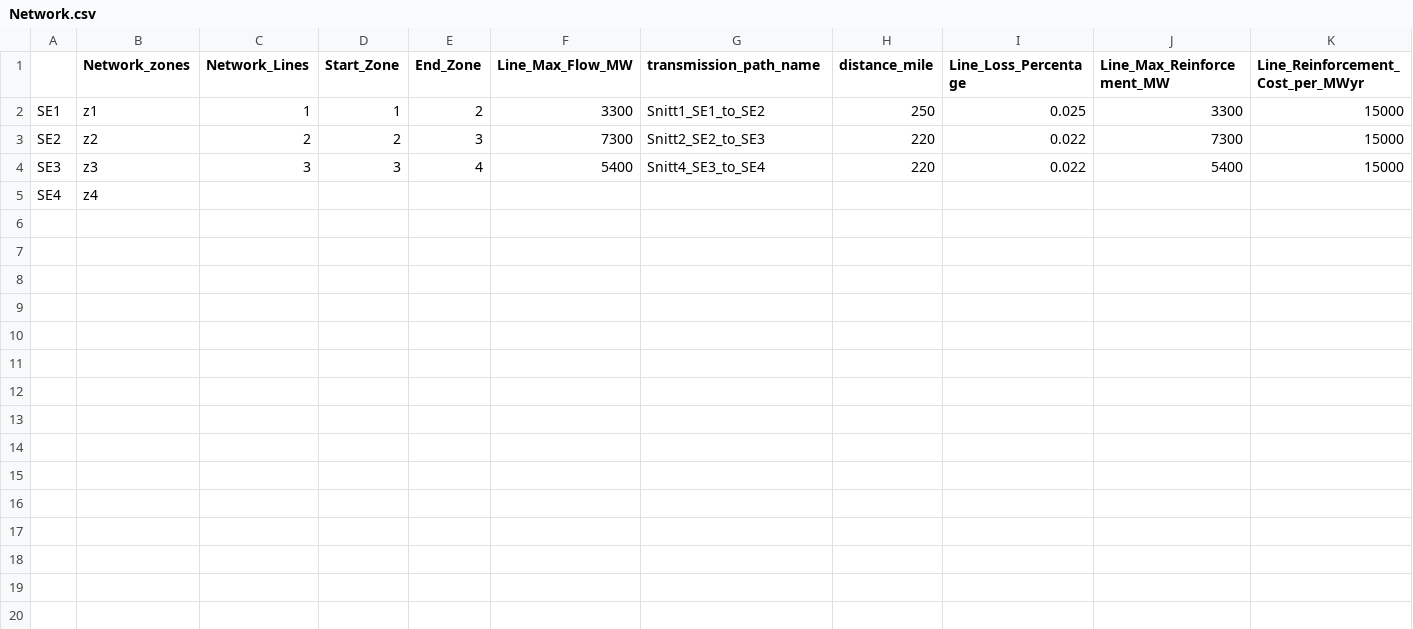
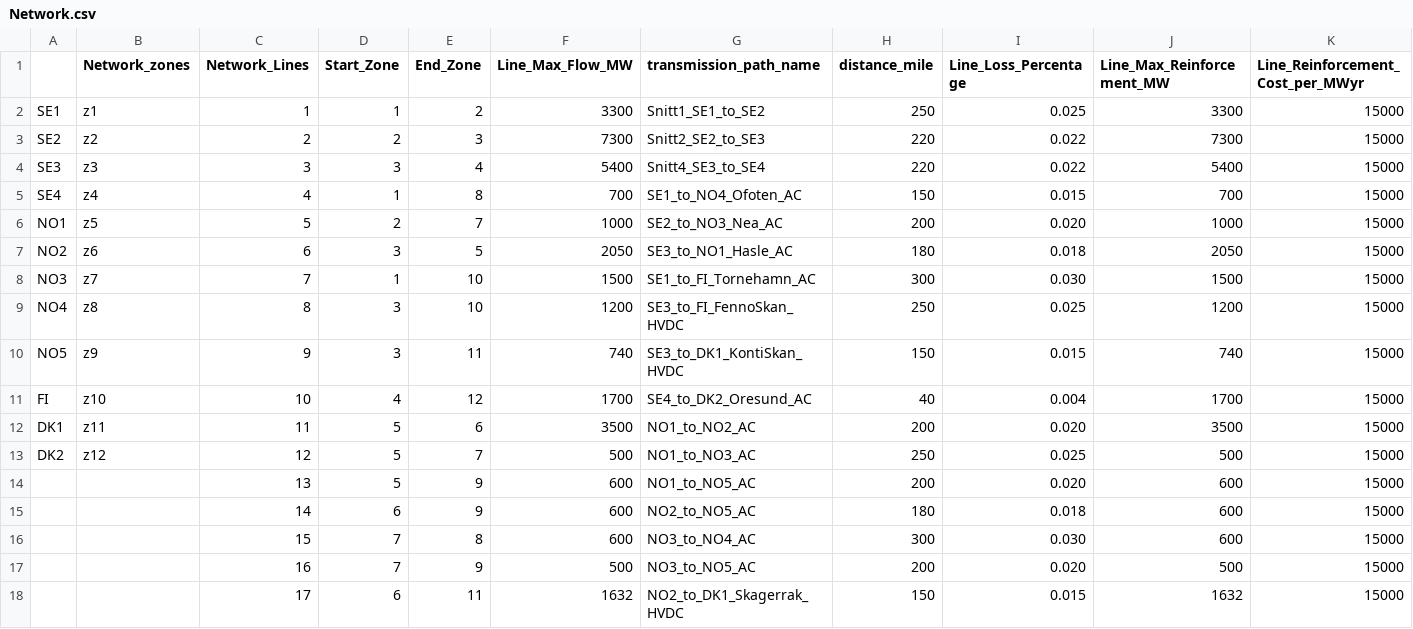
Before and after one commit to oluies/GenX-SE, a CSV file: system/Network.csv, drawn as a sheet; only a part is shown; rows hold the shown columns only; the diff covers the shown part only; the diff names each change by its address in the sheet, - before the commit and + after, or states it on an @@ line.

```diff
--- a/system/Network.csv
+++ b/system/Network.csv
-C5 (Network_Lines): (empty)
+C5 (Network_Lines): 4
-D5 (Start_Zone): (empty)
+D5 (Start_Zone): 1
-E5 (End_Zone): (empty)
+E5 (End_Zone): 8
-F5 (Line_Max_Flow_MW): (empty)
+F5 (Line_Max_Flow_MW): 700
-G5 (transmission_path_name): (empty)
+G5 (transmission_path_name): SE1_to_NO4_Ofoten_AC
-H5 (distance_mile): (empty)
+H5 (distance_mile): 150
-I5 (Line_Loss_Percentage): (empty)
+I5 (Line_Loss_Percentage): 0.015
-J5 (Line_Max_Reinforcement_MW): (empty)
+J5 (Line_Max_Reinforcement_MW): 700
-K5 (Line_Reinforcement_Cost_per_MWyr): (empty)
+K5 (Line_Reinforcement_Cost_per_MWyr): 15000
+row 6: NO1 | z5 | 5 | 2 | 7 | 1000 | SE2_to_NO3_Nea_AC | 200 | 0.020 | 1000 | 15000
+row 7: NO2 | z6 | 6 | 3 | 5 | 2050 | SE3_to_NO1_Hasle_AC | 180 | 0.018 | 2050 | 15000
+row 8: NO3 | z7 | 7 | 1 | 10 | 1500 | SE1_to_FI_Tornehamn_AC | 300 | 0.030 | 1500 | 15000
+row 9: NO4 | z8 | 8 | 3 | 10 | 1200 | SE3_to_FI_FennoSkan_HVDC | 250 | 0.025 | 1200 | 15000
+row 10: NO5 | z9 | 9 | 3 | 11 | 740 | SE3_to_DK1_KontiSkan_HVDC | 150 | 0.015 | 740 | 15000
+row 11: FI | z10 | 10 | 4 | 12 | 1700 | SE4_to_DK2_Oresund_AC | 40 | 0.004 | 1700 | 15000
+row 12: DK1 | z11 | 11 | 5 | 6 | 3500 | NO1_to_NO2_AC | 200 | 0.020 | 3500 | 15000
+row 13: DK2 | z12 | 12 | 5 | 7 | 500 | NO1_to_NO3_AC | 250 | 0.025 | 500 | 15000
+row 14:  |  | 13 | 5 | 9 | 600 | NO1_to_NO5_AC | 200 | 0.020 | 600 | 15000
+row 15:  |  | 14 | 6 | 9 | 600 | NO2_to_NO5_AC | 180 | 0.018 | 600 | 15000
+row 16:  |  | 15 | 7 | 8 | 600 | NO3_to_NO4_AC | 300 | 0.030 | 600 | 15000
+row 17:  |  | 16 | 7 | 9 | 500 | NO3_to_NO5_AC | 200 | 0.020 | 500 | 15000
+row 18:  |  | 17 | 6 | 11 | 1632 | NO2_to_DK1_Skagerrak_HVDC | 150 | 0.015 | 1632 | 15000
```
Also changed, not shown: 2 edited cells elsewhere in this file, policies/CO2_cap.csv, resources/Hydro.csv, 14 other files.
